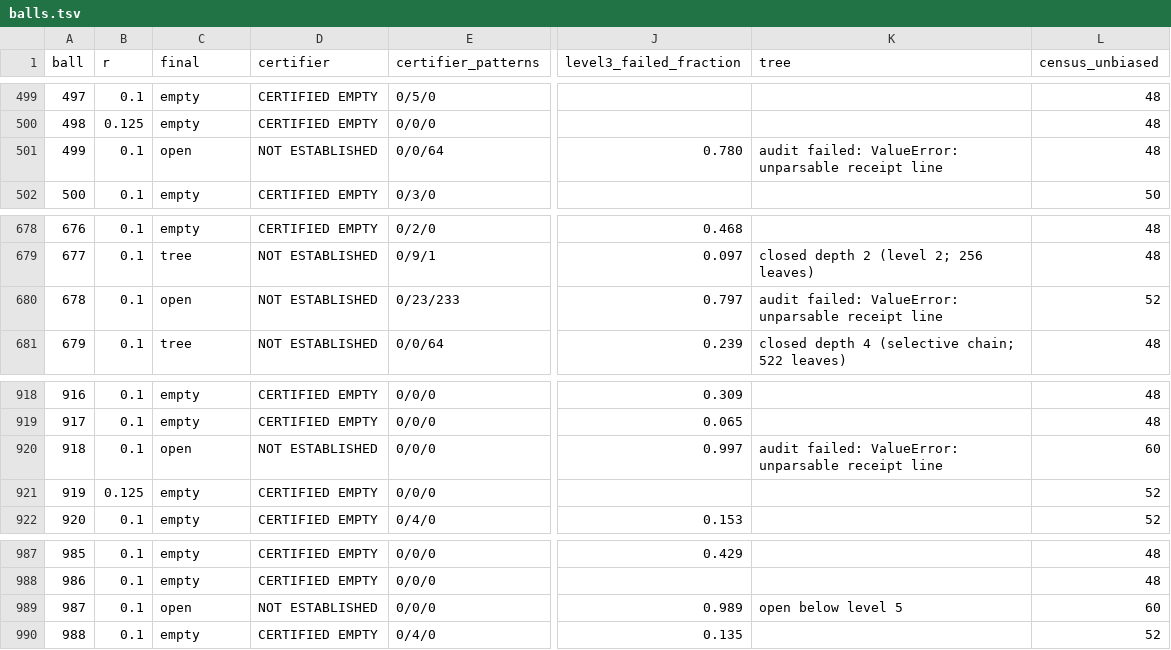
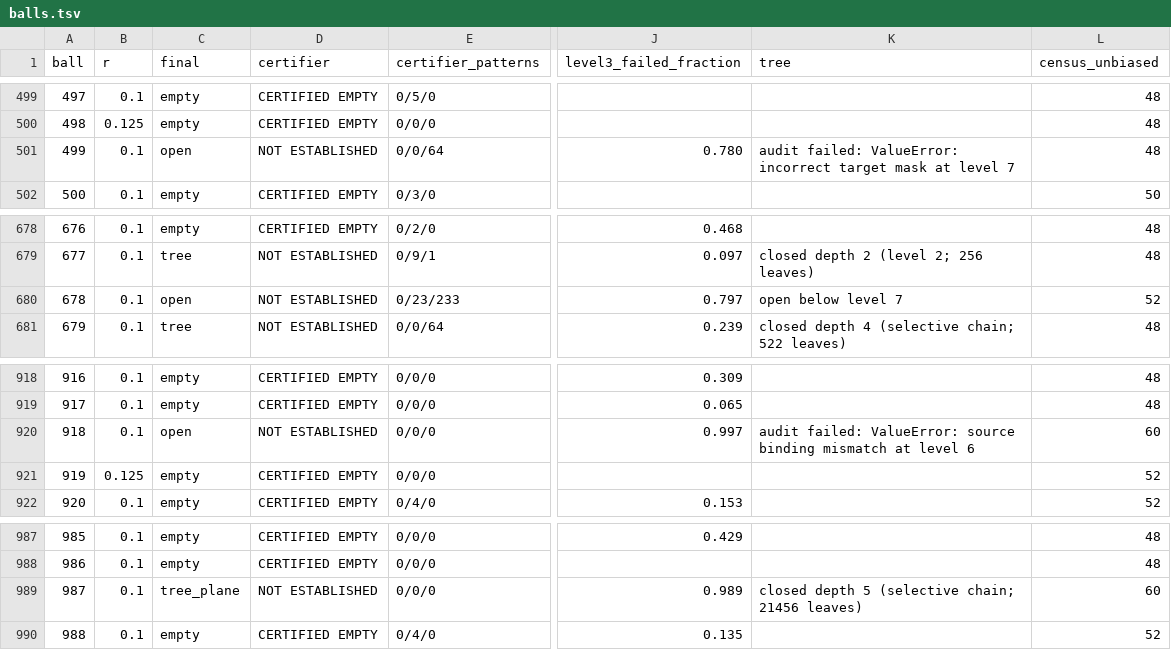
Before and after one commit to JoeyT1994/NoFourMUBS, a TSV file: TripleClassification/results/balls.tsv, drawn as a sheet; only a part is shown, gaps mark what is left out; the diff names each change by its address in the sheet, - before the commit and + after, or states it on an @@ line.

```diff
--- a/TripleClassification/results/balls.tsv
+++ b/TripleClassification/results/balls.tsv
-K501 (tree): …failed: ValueError: unparsable receipt line
+K501 (tree): …failed: ValueError: incorrect target mask at level 7
-K680 (tree): audit failed: ValueError: unparsable receipt line
+K680 (tree): open below level 7
-K920 (tree): …failed: ValueError: unparsable receipt line
+K920 (tree): …failed: ValueError: source binding mismatch at level 6
-C989 (final): open
+C989 (final): tree_plane
-K989 (tree): open below level 5
+K989 (tree): closed depth 5 (selective chain; 21456 leaves)
```
Also changed, not shown: 3 other files.
